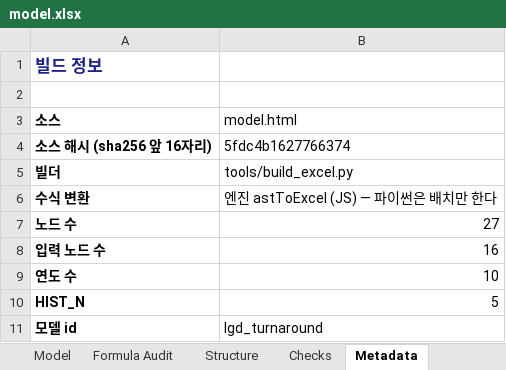
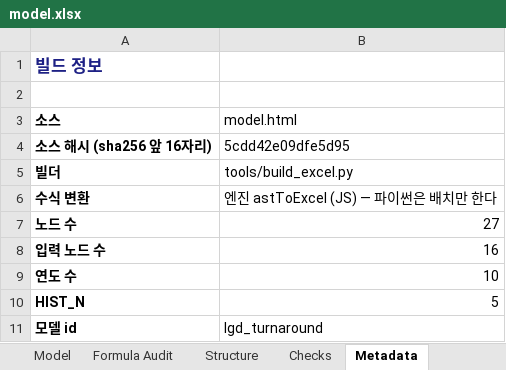
Before and after one commit to hwang-joonha/stock1, an Excel workbook: companies/lgd/model.xlsx, sheet Metadata, drawn as a sheet; values as stored, in another font and other column widths than the file's, no borders; the diff names each change by its address in the sheet, - before the commit and + after, or states it on an @@ line.

```diff
--- a/companies/lgd/model.xlsx (sheet Metadata)
+++ b/companies/lgd/model.xlsx (sheet Metadata)
-B4 (model.html): 5fdc4b1627766374
+B4 (model.html): 5cdd42e09dfe5d95
```
Also changed, not shown: companies/ktg/model.xlsx, companies/samsung-em/model.xlsx, 33 other files.
